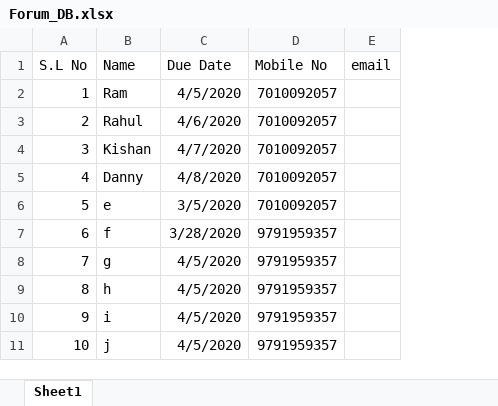
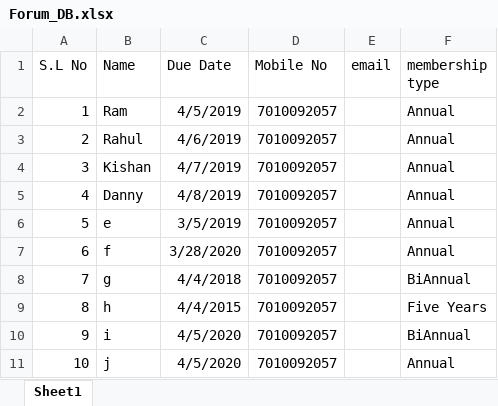
Before and after one commit to vidhurb/DueDate_Notification, an Excel workbook: Forum_DB.xlsx, sheet Sheet1, drawn as a sheet; values as stored, in another font and other column widths than the file's, no borders; the diff names each change by its address in the sheet, - before the commit and + after, or states it on an @@ line.

```diff
--- a/Forum_DB.xlsx (sheet Sheet1)
+++ b/Forum_DB.xlsx (sheet Sheet1)
+column F (membership type), rows 2-11: Annual | Annual | Annual | Annual | Annual | Annual | BiAnnual | Five Years | BiAnnual | Annual
-C2 (Due Date): 4/5/2020
+C2 (Due Date): 4/5/2019
-C3 (Due Date): 4/6/2020
+C3 (Due Date): 4/6/2019
-C4 (Due Date): 4/7/2020
+C4 (Due Date): 4/7/2019
-C5 (Due Date): 4/8/2020
+C5 (Due Date): 4/8/2019
-C6 (Due Date): 3/5/2020
+C6 (Due Date): 3/5/2019
-D7:D11 (Mobile No): 9791959357
+D7:D11 (Mobile No): 7010092057
-C8 (Due Date): 4/5/2020
+C8 (Due Date): 4/4/2018
-C9 (Due Date): 4/5/2020
+C9 (Due Date): 4/4/2015
```
Also changed, not shown: 1 other file.
